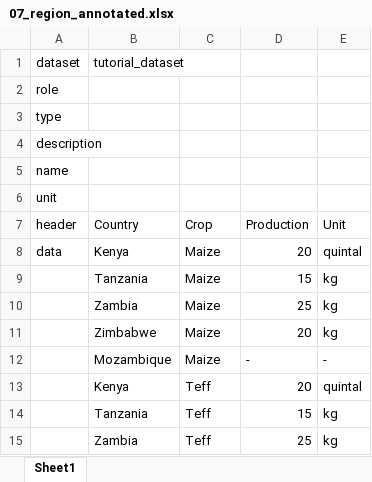
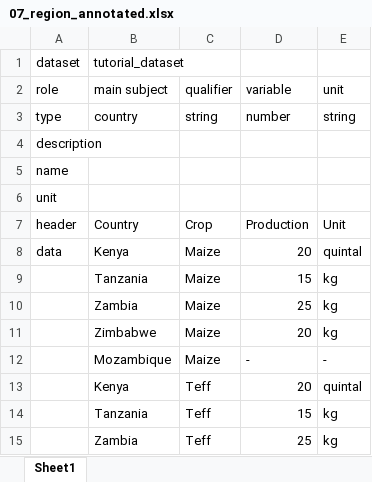
Before and after one commit to usc-isi-i2/t2wml, an Excel workbook: tutorial/annotated_spreadsheets/07_region_annotated.xlsx, sheet Sheet1, drawn as a sheet; values as stored, in another font and other column widths than the file's, no borders; removed rows and columns are numbered as before the commit, all else as after; the diff names each change by its address in the sheet, - before the commit and + after, or states it on an @@ line.

```diff
--- a/tutorial/annotated_spreadsheets/07_region_annotated.xlsx (sheet Sheet1)
+++ b/tutorial/annotated_spreadsheets/07_region_annotated.xlsx (sheet Sheet1)
-row 2: role
-row 3: type
+row 2: role | main subject | qualifier | variable | unit
+row 3: type | country | string | number | string
```
Also changed, not shown: tutorial/annotated_spreadsheets/01_region_annotated.xlsx, tutorial/annotated_spreadsheets/03_region_annotated.xlsx, 20 other files.
